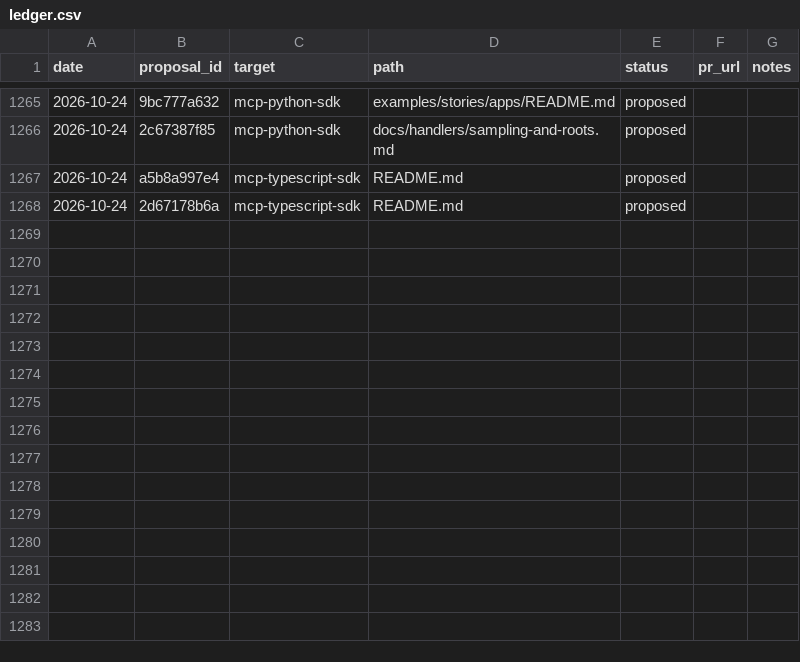
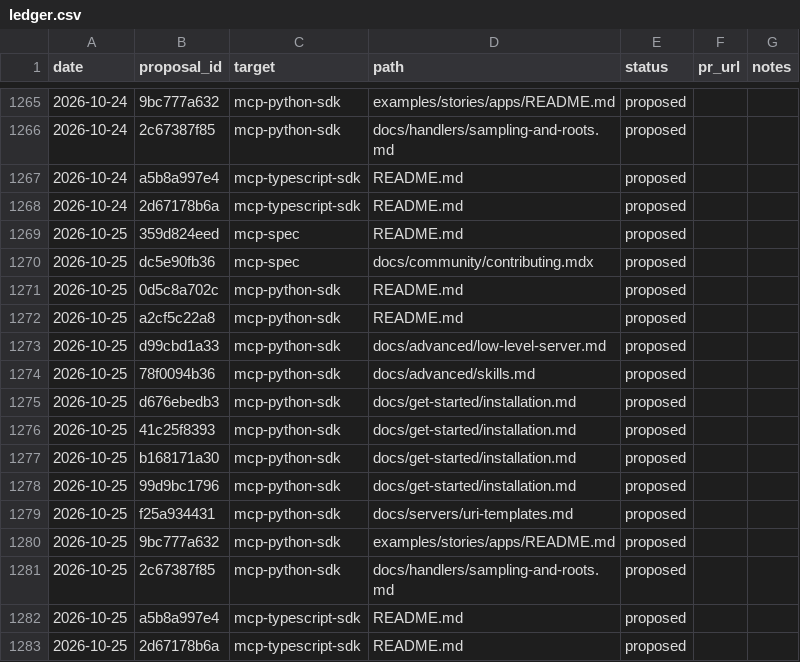
Before and after one commit to grzetich/doc-qual-eval, a CSV file: reports/ledger.csv, drawn as a sheet; only a part is shown, gaps mark what is left out; the diff names each change by its address in the sheet, - before the commit and + after, or states it on an @@ line.

```diff
--- a/reports/ledger.csv
+++ b/reports/ledger.csv
+row 1269: 2026-10-25 | 359d824eed | mcp-spec | README.md | proposed
+row 1270: 2026-10-25 | dc5e90fb36 | mcp-spec | docs/community/contributing.mdx | proposed
+row 1271: 2026-10-25 | 0d5c8a702c | mcp-python-sdk | README.md | proposed
+row 1272: 2026-10-25 | a2cf5c22a8 | mcp-python-sdk | README.md | proposed
+row 1273: 2026-10-25 | d99cbd1a33 | mcp-python-sdk | docs/advanced/low-level-server.md | proposed
+row 1274: 2026-10-25 | 78f0094b36 | mcp-python-sdk | docs/advanced/skills.md | proposed
+row 1275: 2026-10-25 | d676ebedb3 | mcp-python-sdk | docs/get-started/installation.md | proposed
+row 1276: 2026-10-25 | 41c25f8393 | mcp-python-sdk | docs/get-started/installation.md | proposed
+row 1277: 2026-10-25 | b168171a30 | mcp-python-sdk | docs/get-started/installation.md | proposed
+row 1278: 2026-10-25 | 99d9bc1796 | mcp-python-sdk | docs/get-started/installation.md | proposed
+row 1279: 2026-10-25 | f25a934431 | mcp-python-sdk | docs/servers/uri-templates.md | proposed
+row 1280: 2026-10-25 | 9bc777a632 | mcp-python-sdk | examples/stories/apps/README.md | proposed
+row 1281: 2026-10-25 | 2c67387f85 | mcp-python-sdk | docs/handlers/sampling-and-roots.md | proposed
+row 1282: 2026-10-25 | a5b8a997e4 | mcp-typescript-sdk | README.md | proposed
+row 1283: 2026-10-25 | 2d67178b6a | mcp-typescript-sdk | README.md | proposed
```
Also changed, not shown: 17 other files.
